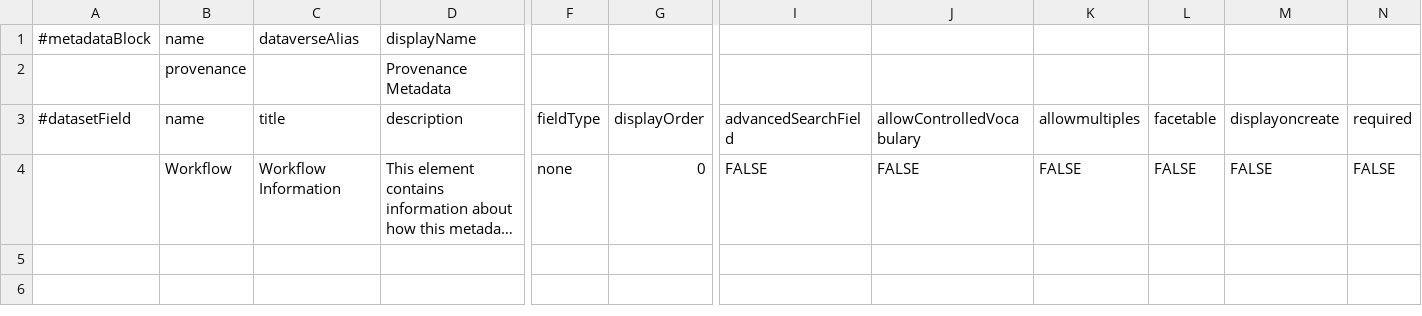
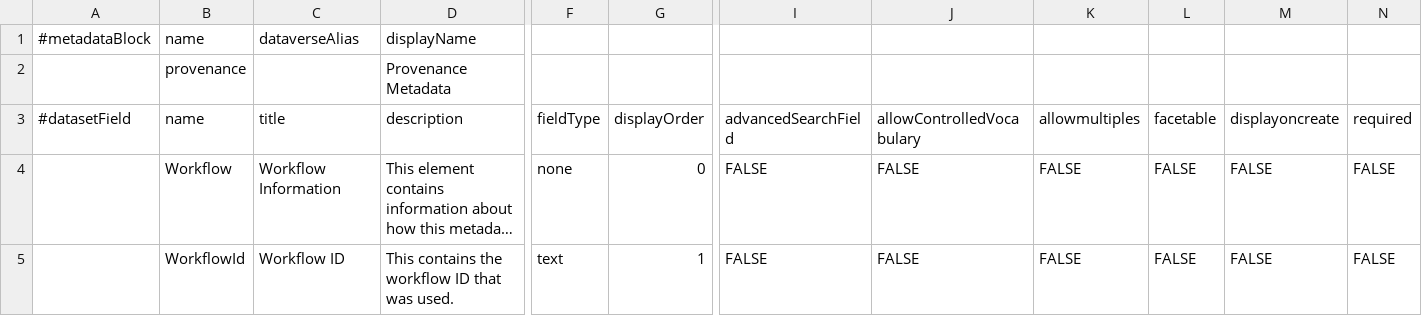
Before and after one commit to LauraHuisintveld/semaf-client, a TSV file: provenance.tsv, drawn as a sheet; only a part is shown, gaps mark what is left out; long unchanged cells end in …; rows hold the shown columns only; the diff names each change by its address in the sheet, - before the commit and + after, or states it on an @@ line.

Commit message:
Update provenance.tsv

```diff
--- a/provenance.tsv
+++ b/provenance.tsv
+row 5:  | WorkflowId | Workflow ID | This contains the workflow ID that was used. | text | 1 | FALSE | FALSE | FALSE | FALSE | FALSE | FALSE
```
